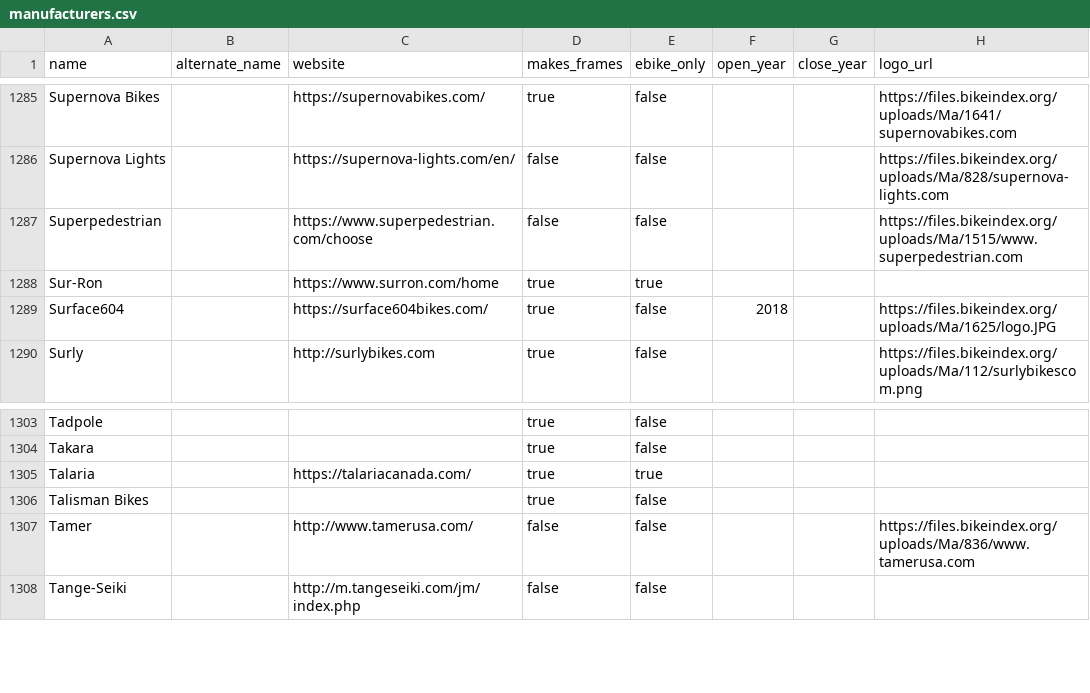
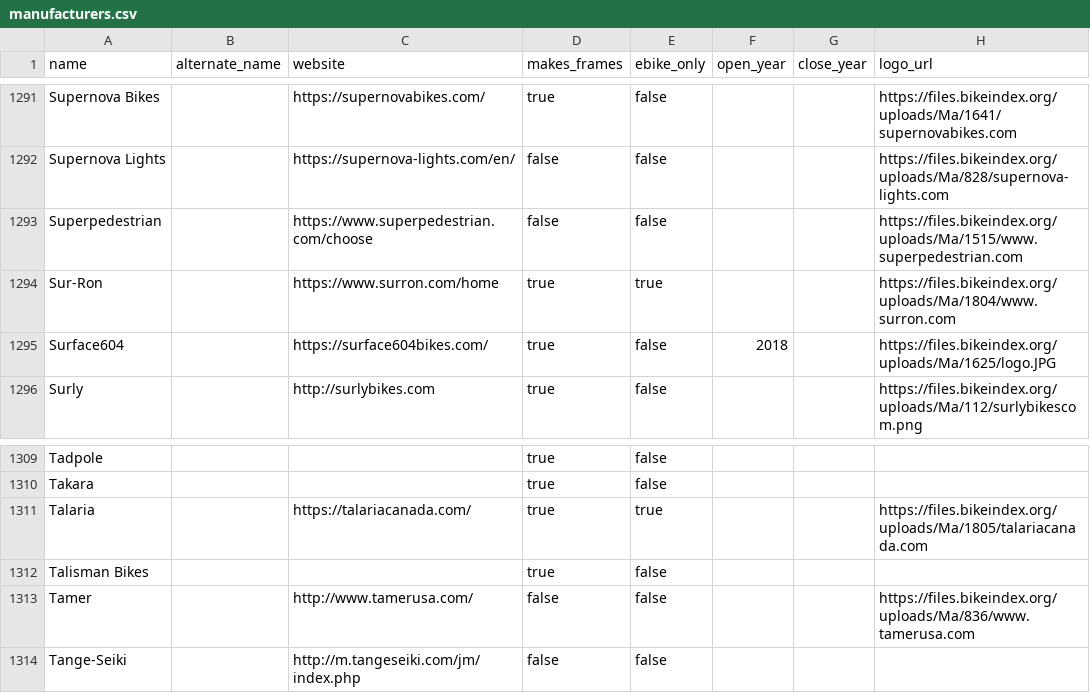
Before and after one commit to bikeindex/bike_data, a CSV file: data/manufacturers.csv, drawn as a sheet; only a part is shown, gaps mark what is left out; the diff covers the shown part only.

```diff
--- a/data/manufacturers.csv
+++ b/data/manufacturers.csv
@@ -1287,3 +1293,3 @@ Supernova Lights,,https://supernova-lights.com/en/,false,false,,,https://files.b
 Superpedestrian,,https://www.superpedestrian.com/choose,false,false,,,https://files.bikeindex.org/uploads/Ma/1515/www.superpedestrian.com
-Sur-Ron,,https://www.surron.com/home,true,true,,,
+Sur-Ron,,https://www.surron.com/home,true,true,,,https://files.bikeindex.org/uploads/Ma/1804/www.surron.com
 Surface604,,https://surface604bikes.com/,true,false,2018,,https://files.bikeindex.org/uploads/Ma/1625/logo.JPG
@@ -1304,3 +1310,3 @@ Tadpole,,,true,false,,,
 Takara,,,true,false,,,
-Talaria,,https://talariacanada.com/,true,true,,,
+Talaria,,https://talariacanada.com/,true,true,,,https://files.bikeindex.org/uploads/Ma/1805/talariacanada.com
 Talisman Bikes,,,true,false,,,
```
Also changed, not shown: 7 added rows and 3 edited cells elsewhere in this file.
